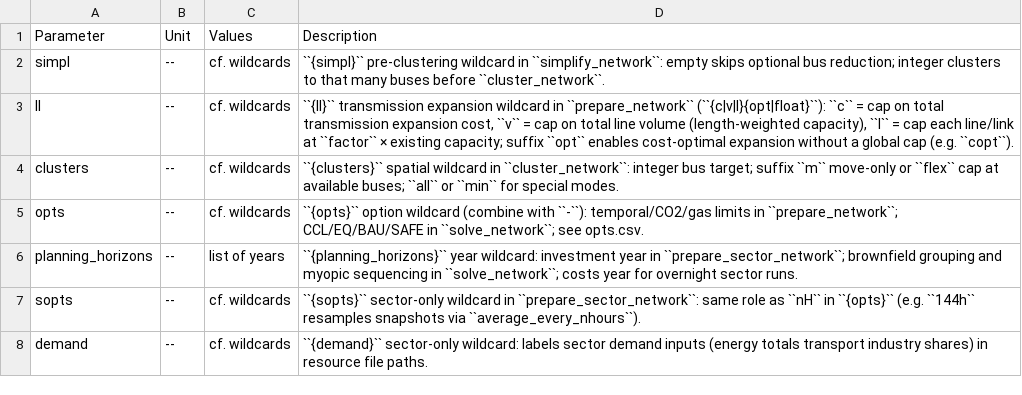
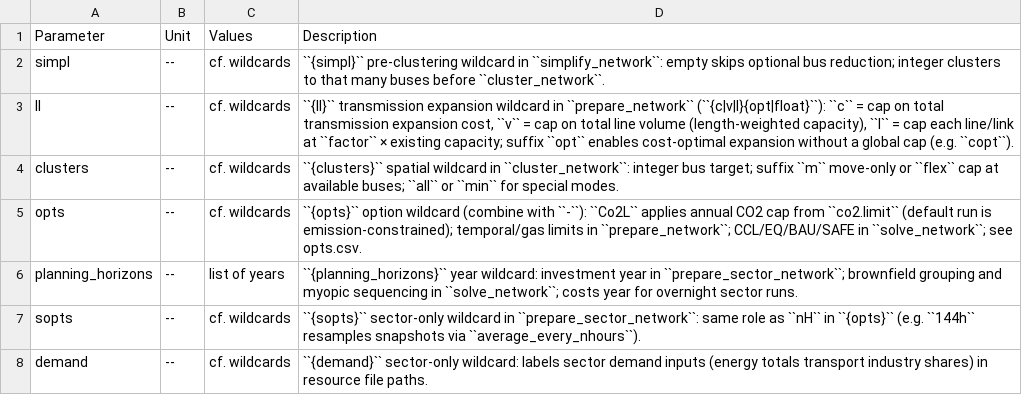
Before and after one commit to pypsa-meets-earth/pypsa-earth, a CSV file: doc/configtables/scenario.csv, drawn as a sheet.

```diff
--- a/doc/configtables/scenario.csv
+++ b/doc/configtables/scenario.csv
@@ -4,3 +4,3 @@ ll,--,cf. wildcards,"``{ll}`` transmission expansion wildcard in ``prepare_netwo
 clusters,--,cf. wildcards,``{clusters}`` spatial wildcard in ``cluster_network``: integer bus target; suffix ``m`` move-only or ``flex`` cap at available buses; ``all`` or ``min`` for special modes.
-opts,--,cf. wildcards,``{opts}`` option wildcard (combine with ``-``): temporal/CO2/gas limits in ``prepare_network``; CCL/EQ/BAU/SAFE in ``solve_network``; see opts.csv.
+opts,--,cf. wildcards,"``{opts}`` option wildcard (combine with ``-``): ``Co2L`` applies annual CO2 cap from ``co2.limit`` (default run is emission-constrained); temporal/gas limits in ``prepare_network``; CCL/EQ/BAU/SAFE in ``solve_network``; see opts.csv."
 planning_horizons,--,list of years,``{planning_horizons}`` year wildcard: investment year in ``prepare_sector_network``; brownfield grouping and myopic sequencing in ``solve_network``; costs year for overnight sector runs.
```
Also changed, not shown: 5 other files.
